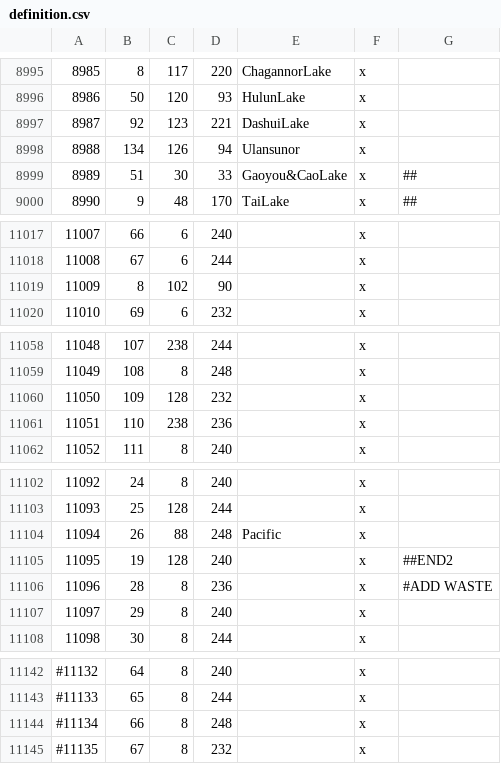
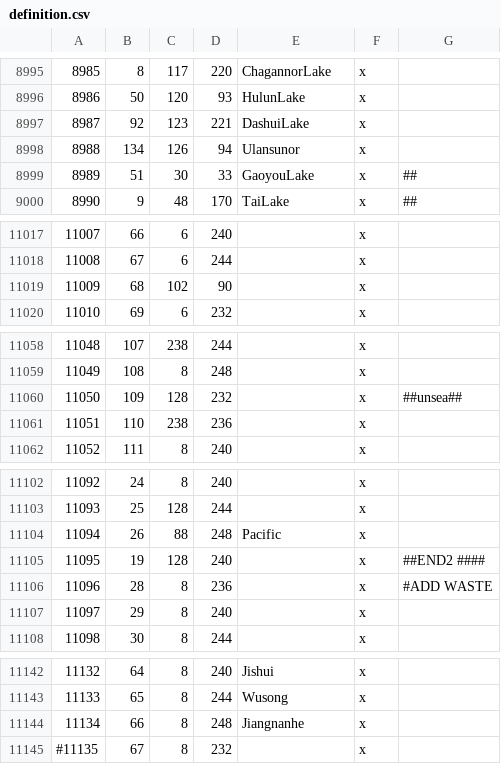
Before and after one commit to Orient-Empires-Project/Orient_Empires_and_sub_MOD, a CSV file: Orient Empires/2506311074/map_data/definition.csv, drawn as a sheet; only a part is shown, gaps mark what is left out; the diff covers the shown part only.

```diff
--- a/Orient Empires/2506311074/map_data/definition.csv
+++ b/Orient Empires/2506311074/map_data/definition.csv
@@ -8998,3 +8998,3 @@
 8988;134;126;94;Ulansunor;x;
-8989;51;30;33;Gaoyou&CaoLake;x; ##
+8989;51;30;33;GaoyouLake;x; ##
 8990;9;48;170;TaiLake;x;  ##
@@ -11018,3 +11018,3 @@
 11008;67;6;244;;x;
-11009;8;102;90;;x;
+11009;68;102;90;;x;
 11010;69;6;232;;x;
@@ -11059,3 +11059,3 @@
 11049;108;8;248;;x;
-11050;109;128;232;;x;
+11050;109;128;232;;x; ##unsea##
 11051;110;238;236;;x;
@@ -11104,3 +11104,3 @@
 11094;26;88;248;Pacific;x;
-11095;19;128;240;;x;##END2
+11095;19;128;240;;x;##END2 ####
 11096;28;8;236;;x; #ADD WASTE
@@ -11142,4 +11142,4 @@
-#11132;64;8;240;;x;
-#11133;65;8;244;;x;
-#11134;66;8;248;;x;
+11132;64;8;240;Jishui;x;
+11133;65;8;244;Wusong;x;
+11134;66;8;248;Jiangnanhe;x;
 #11135;67;8;232;;x;
```
Also changed, not shown: 31 edited cells elsewhere in this file, 9 other files.
